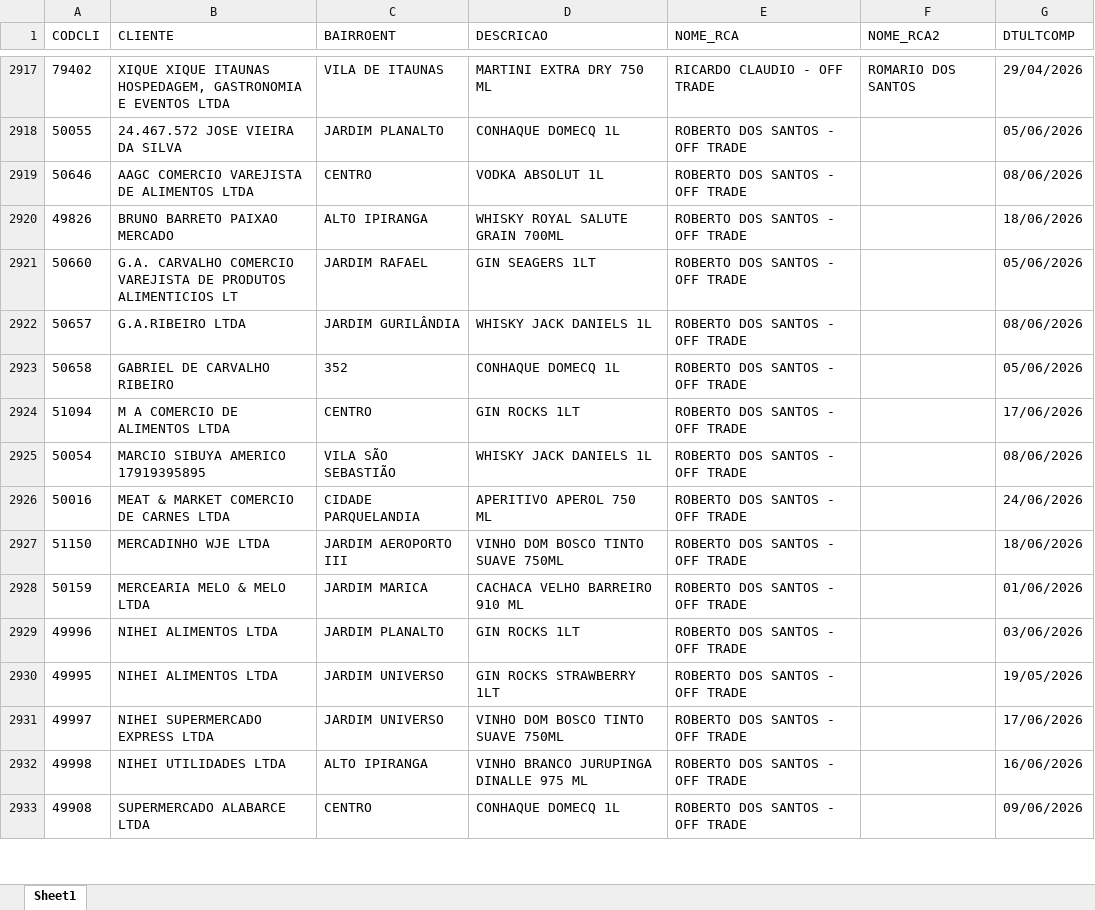
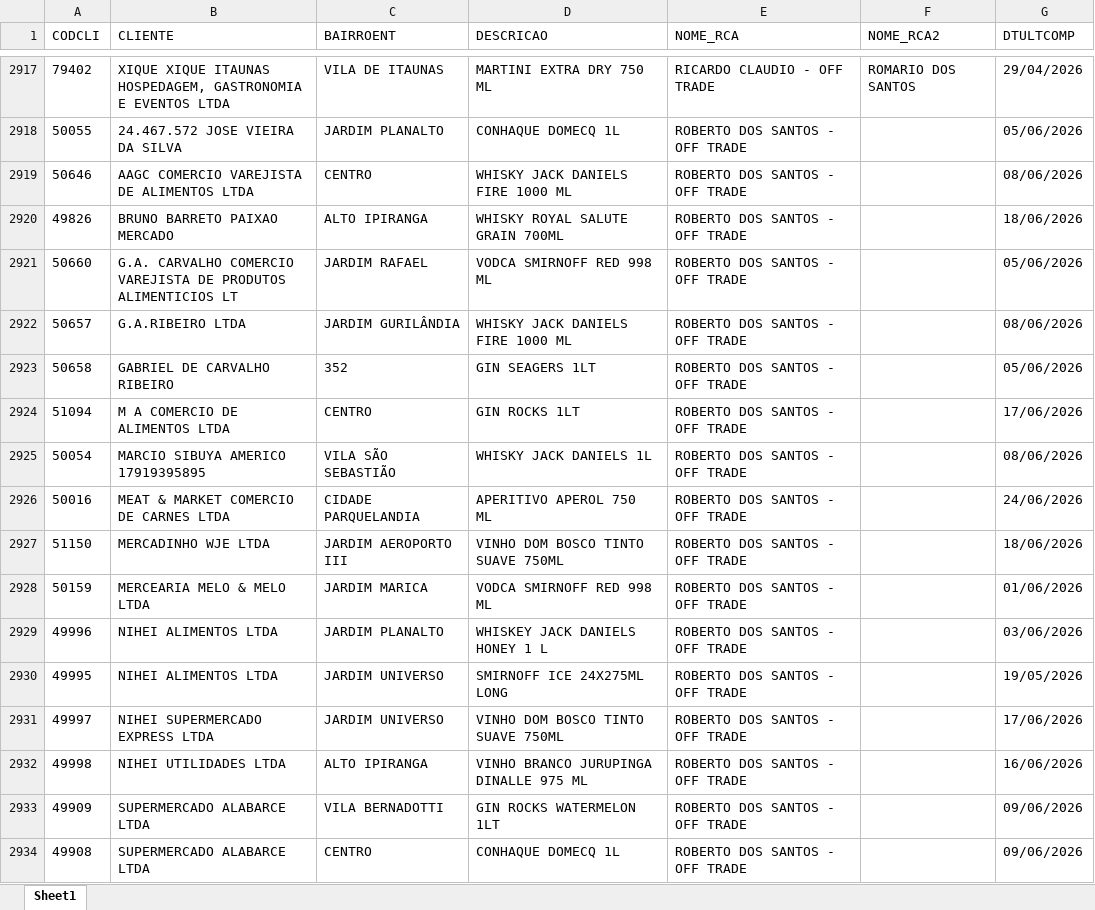
Before and after one commit to leonardocampos-cmd/offtrade, an Excel workbook: nao_positivados_06-2026.xlsx, sheet Sheet1, drawn as a sheet; only a part is shown, gaps mark what is left out; values as stored, in another font and other column widths than the file's, no borders; the diff covers the shown part only; the diff names each change by its address in the sheet, - before the commit and + after, or states it on an @@ line.

```diff
--- a/nao_positivados_06-2026.xlsx (sheet Sheet1)
+++ b/nao_positivados_06-2026.xlsx (sheet Sheet1)
-D2919 (DESCRICAO): VODKA ABSOLUT 1L
+D2919 (DESCRICAO): WHISKY JACK DANIELS FIRE 1000 ML
-D2921 (DESCRICAO): GIN SEAGERS 1LT
+D2921 (DESCRICAO): VODCA SMIRNOFF RED 998 ML
-D2922 (DESCRICAO): WHISKY JACK DANIELS 1L
+D2922 (DESCRICAO): WHISKY JACK DANIELS FIRE 1000 ML
-D2923 (DESCRICAO): CONHAQUE DOMECQ 1L
+D2923 (DESCRICAO): GIN SEAGERS 1LT
-D2928 (DESCRICAO): CACHACA VELHO BARREIRO 910 ML
+D2928 (DESCRICAO): VODCA SMIRNOFF RED 998 ML
-D2929 (DESCRICAO): GIN ROCKS 1LT
+D2929 (DESCRICAO): WHISKEY JACK DANIELS HONEY 1 L
-D2930 (DESCRICAO): GIN ROCKS STRAWBERRY 1LT
+D2930 (DESCRICAO): SMIRNOFF ICE 24X275ML LONG
+row 2933: 49909 | SUPERMERCADO ALABARCE LTDA | VILA BERNADOTTI | GIN ROCKS WATERMELON 1LT | ROBERTO DOS SANTOS - OFF TRADE |  | 09/06/2026
```
Also changed, not shown: 20 added rows, 21 removed rows, 5 moved rows and 461 edited cells elsewhere in this sheet, 1 other file.
